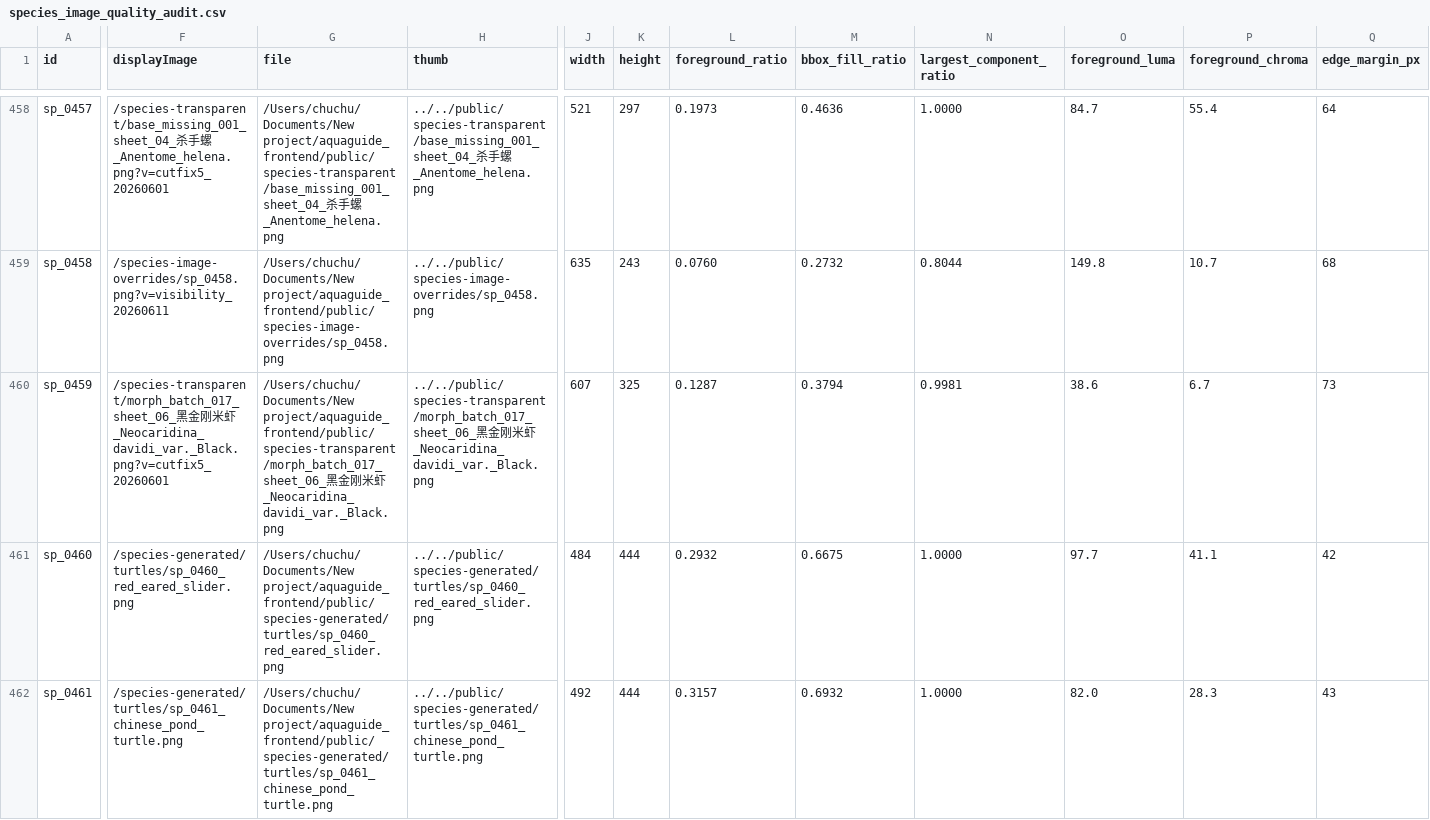
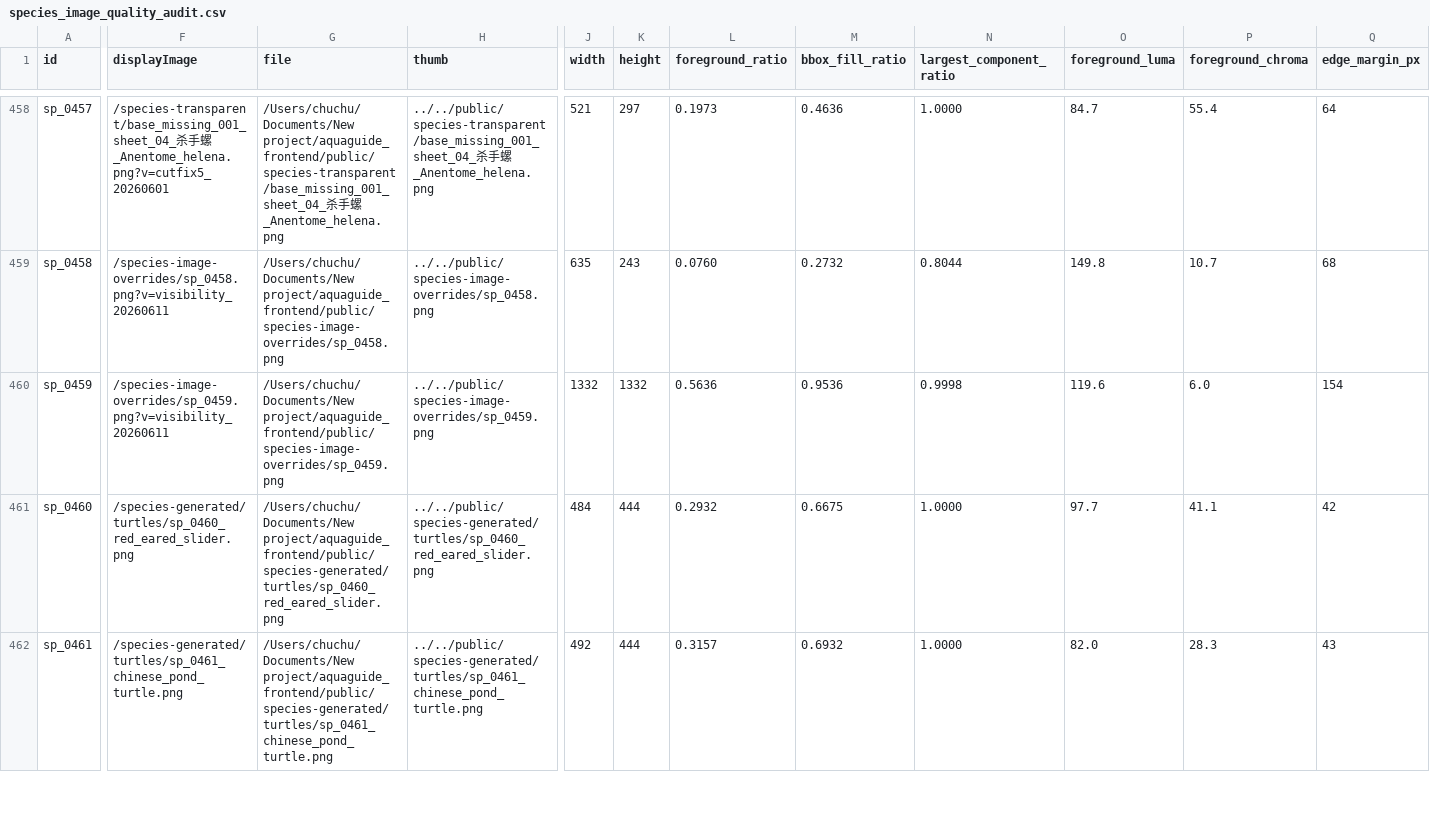
Before and after one commit to chusday97/aquaguide_frontend, a CSV file: output/image_quality/species_image_quality_audit.csv, drawn as a sheet; only a part is shown, gaps mark what is left out; the diff covers the shown part only; the diff names each change by its address in the sheet, - before the commit and + after, or states it on an @@ line.

Commit message:
style: repair species images, overrides and refactor components

```diff
--- a/output/image_quality/species_image_quality_audit.csv
+++ b/output/image_quality/species_image_quality_audit.csv
-F460 (displayImage): /species-transparent/morph_batch_017_sheet_06_黑金刚米虾_Neocaridina_davidi_var._Black.png?v=cutfix5_20260601
+F460 (displayImage): /species-image-overrides/sp_0459.png?v=visibility_20260611
-G460 (file): /Users/chuchu/Documents/New project/aquaguide_frontend/public/species-transparent/morph_batch_017_sheet_06_黑金刚米虾_Neocaridina_davidi_var._Black.png
+G460 (file): /Users/chuchu/Documents/New project/aquaguide_frontend/public/species-image-overrides/sp_0459.png
-H460 (thumb): ../../public/species-transparent/morph_batch_017_sheet_06_黑金刚米虾_Neocaridina_davidi_var._Black.png
+H460 (thumb): ../../public/species-image-overrides/sp_0459.png
-J460 (width): 607
+J460 (width): 1332
-K460 (height): 325
+K460 (height): 1332
-L460 (foreground_ratio): 0.1287
+L460 (foreground_ratio): 0.5636
-M460 (bbox_fill_ratio): 0.3794
+M460 (bbox_fill_ratio): 0.9536
-N460 (largest_component_ratio): 0.9981
+N460 (largest_component_ratio): 0.9998
-O460 (foreground_luma): 38.6
+O460 (foreground_luma): 119.6
-P460 (foreground_chroma): 6.7
+P460 (foreground_chroma): 6.0
-Q460 (edge_margin_px): 73
+Q460 (edge_margin_px): 154
```
Also changed, not shown: 1 edited cell elsewhere in this file, 7 other files.
